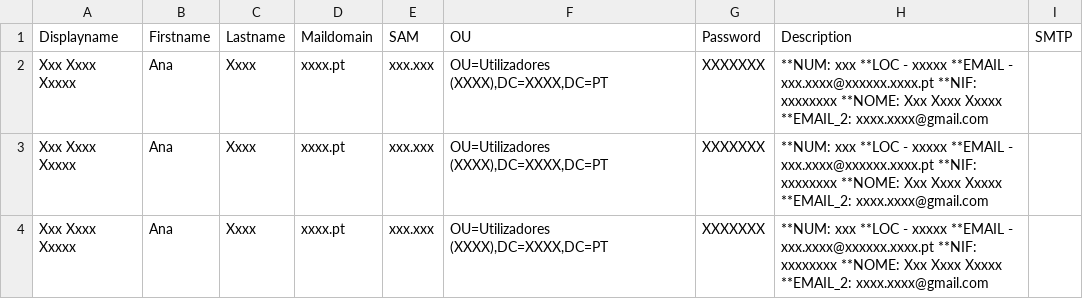
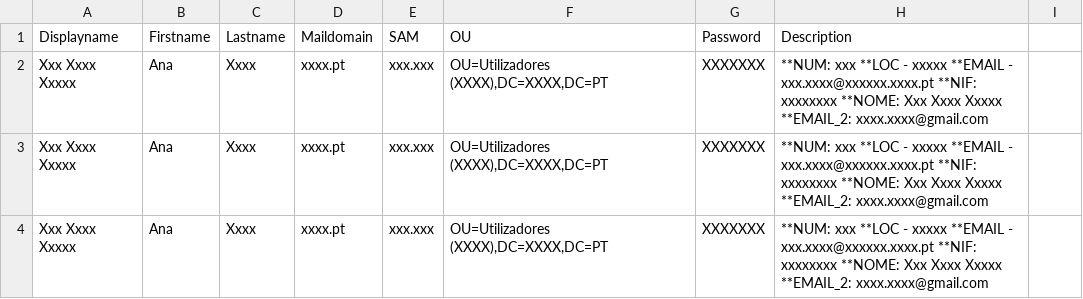
Before and after one commit to TEX1one/PowerShell-Scripts, a CSV file: Adição de utilizadores à AD/users_ad_escolas.csv, drawn as a sheet.

Commit message:
Update users_ad_escolas.csv

```diff
--- a/Adição de utilizadores à AD/users_ad_escolas.csv
+++ b/Adição de utilizadores à AD/users_ad_escolas.csv
@@ -1,2 +1,2 @@
-Displayname;Firstname ; Lastname ; Maildomain ;SAM; OU ; Password ; Description;SMTP
+Displayname;Firstname ; Lastname ; Maildomain ;SAM; OU ; Password ; Description;
 Xxx Xxxx Xxxxx;Ana ;Xxxx;xxxx.pt;xxx.xxx;OU=Utilizadores (XXXX),DC=XXXX,DC=PT;XXXXXXX;**NUM: xxx **LOC - xxxxx **EMAIL - xxx.xxxx@xxxxxx.xxxx.pt **NIF: xxxxxxxx **NOME: Xxx Xxxx Xxxxx **EMAIL_2: xxxx.xxxx@gmail.com;
```
